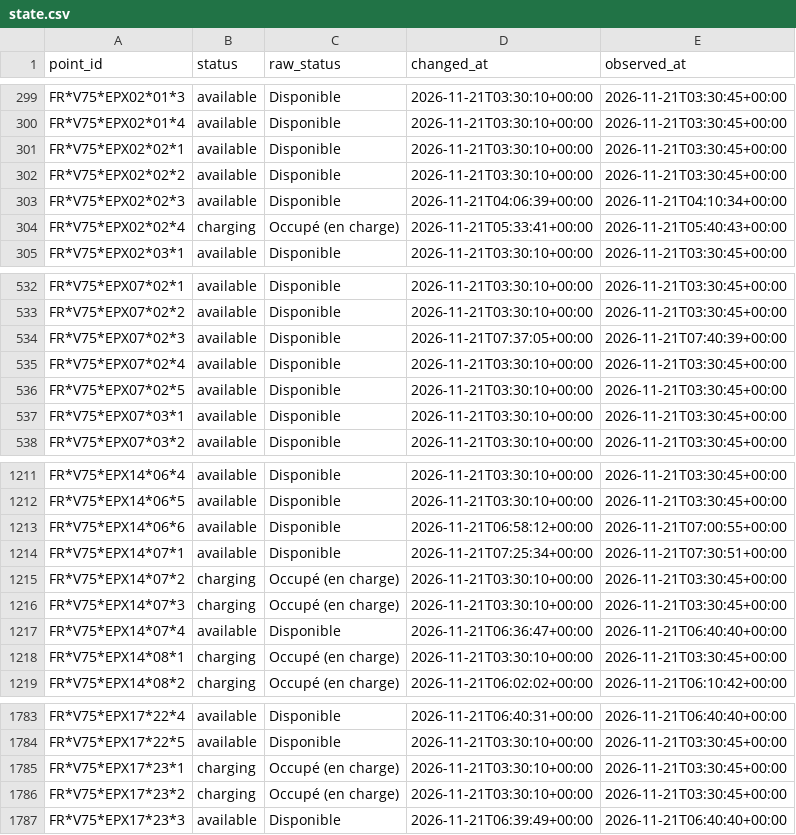
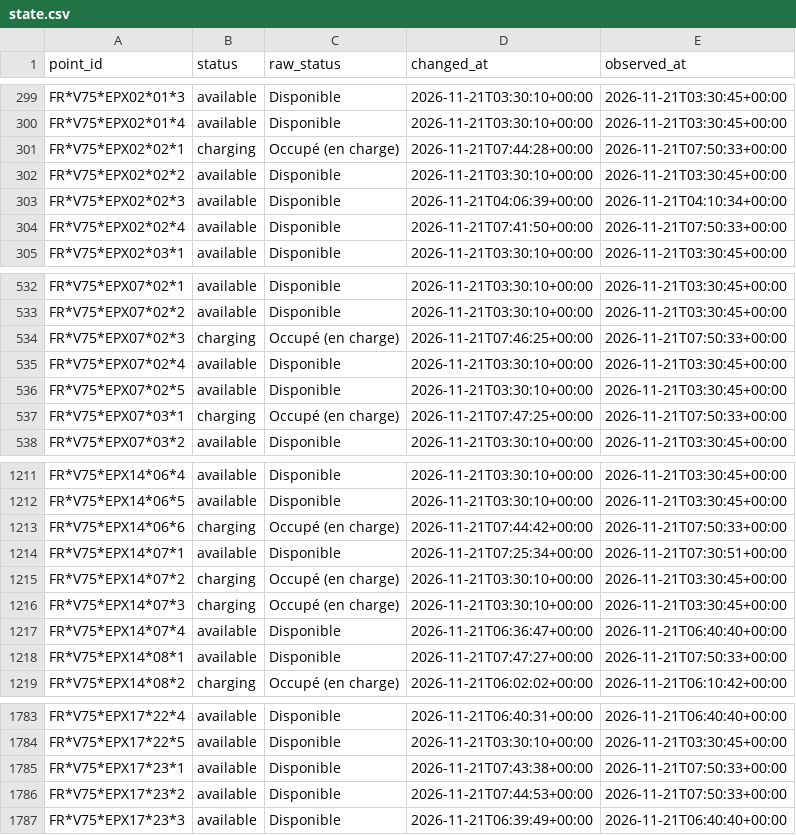
Before and after one commit to karthi108/allo-paris, a CSV file: state.csv, drawn as a sheet; only a part is shown, gaps mark what is left out; the diff covers the shown part only.

```diff
--- a/state.csv
+++ b/state.csv
@@ -300,6 +300,6 @@ FR*V75*EPX02*01*3,available,Disponible,2026-11-21T03:30:10+00:00,2026-11-21T03:3
 FR*V75*EPX02*01*4,available,Disponible,2026-11-21T03:30:10+00:00,2026-11-21T03:30:45+00:00
-FR*V75*EPX02*02*1,available,Disponible,2026-11-21T03:30:10+00:00,2026-11-21T03:30:45+00:00
+FR*V75*EPX02*02*1,charging,Occupé (en charge),2026-11-21T07:44:28+00:00,2026-11-21T07:50:33+00:00
 FR*V75*EPX02*02*2,available,Disponible,2026-11-21T03:30:10+00:00,2026-11-21T03:30:45+00:00
 FR*V75*EPX02*02*3,available,Disponible,2026-11-21T04:06:39+00:00,2026-11-21T04:10:34+00:00
-FR*V75*EPX02*02*4,charging,Occupé (en charge),2026-11-21T05:33:41+00:00,2026-11-21T05:40:43+00:00
+FR*V75*EPX02*02*4,available,Disponible,2026-11-21T07:41:50+00:00,2026-11-21T07:50:33+00:00
 FR*V75*EPX02*03*1,available,Disponible,2026-11-21T03:30:10+00:00,2026-11-21T03:30:45+00:00
@@ -533,6 +533,6 @@ FR*V75*EPX07*02*1,available,Disponible,2026-11-21T03:30:10+00:00,2026-11-21T03:3
 FR*V75*EPX07*02*2,available,Disponible,2026-11-21T03:30:10+00:00,2026-11-21T03:30:45+00:00
-FR*V75*EPX07*02*3,available,Disponible,2026-11-21T07:37:05+00:00,2026-11-21T07:40:39+00:00
+FR*V75*EPX07*02*3,charging,Occupé (en charge),2026-11-21T07:46:25+00:00,2026-11-21T07:50:33+00:00
 FR*V75*EPX07*02*4,available,Disponible,2026-11-21T03:30:10+00:00,2026-11-21T03:30:45+00:00
 FR*V75*EPX07*02*5,available,Disponible,2026-11-21T03:30:10+00:00,2026-11-21T03:30:45+00:00
-FR*V75*EPX07*03*1,available,Disponible,2026-11-21T03:30:10+00:00,2026-11-21T03:30:45+00:00
+FR*V75*EPX07*03*1,charging,Occupé (en charge),2026-11-21T07:47:25+00:00,2026-11-21T07:50:33+00:00
 FR*V75*EPX07*03*2,available,Disponible,2026-11-21T03:30:10+00:00,2026-11-21T03:30:45+00:00
@@ -1212,3 +1212,3 @@ FR*V75*EPX14*06*4,available,Disponible,2026-11-21T03:30:10+00:00,2026-11-21T03:3
 FR*V75*EPX14*06*5,available,Disponible,2026-11-21T03:30:10+00:00,2026-11-21T03:30:45+00:00
-FR*V75*EPX14*06*6,available,Disponible,2026-11-21T06:58:12+00:00,2026-11-21T07:00:55+00:00
+FR*V75*EPX14*06*6,charging,Occupé (en charge),2026-11-21T07:44:42+00:00,2026-11-21T07:50:33+00:00
 FR*V75*EPX14*07*1,available,Disponible,2026-11-21T07:25:34+00:00,2026-11-21T07:30:51+00:00
@@ -1217,3 +1217,3 @@ FR*V75*EPX14*07*3,charging,Occupé (en charge),2026-11-21T03:30:10+00:00,2026-11
 FR*V75*EPX14*07*4,available,Disponible,2026-11-21T06:36:47+00:00,2026-11-21T06:40:40+00:00
-FR*V75*EPX14*08*1,charging,Occupé (en charge),2026-11-21T03:30:10+00:00,2026-11-21T03:30:45+00:00
+FR*V75*EPX14*08*1,available,Disponible,2026-11-21T07:47:27+00:00,2026-11-21T07:50:33+00:00
 FR*V75*EPX14*08*2,charging,Occupé (en charge),2026-11-21T06:02:02+00:00,2026-11-21T06:10:42+00:00
@@ -1784,4 +1784,4 @@ FR*V75*EPX17*22*4,available,Disponible,2026-11-21T06:40:31+00:00,2026-11-21T06:4
 FR*V75*EPX17*22*5,available,Disponible,2026-11-21T03:30:10+00:00,2026-11-21T03:30:45+00:00
-FR*V75*EPX17*23*1,charging,Occupé (en charge),2026-11-21T03:30:10+00:00,2026-11-21T03:30:45+00:00
-FR*V75*EPX17*23*2,charging,Occupé (en charge),2026-11-21T03:30:10+00:00,2026-11-21T03:30:45+00:00
+FR*V75*EPX17*23*1,available,Disponible,2026-11-21T07:43:38+00:00,2026-11-21T07:50:33+00:00
+FR*V75*EPX17*23*2,available,Disponible,2026-11-21T07:44:53+00:00,2026-11-21T07:50:33+00:00
 FR*V75*EPX17*23*3,available,Disponible,2026-11-21T06:39:49+00:00,2026-11-21T06:40:40+00:00
```
Also changed, not shown: 168 edited cells elsewhere in this file, events/2026-11-21.csv, snapshots.csv, 1 other file.
